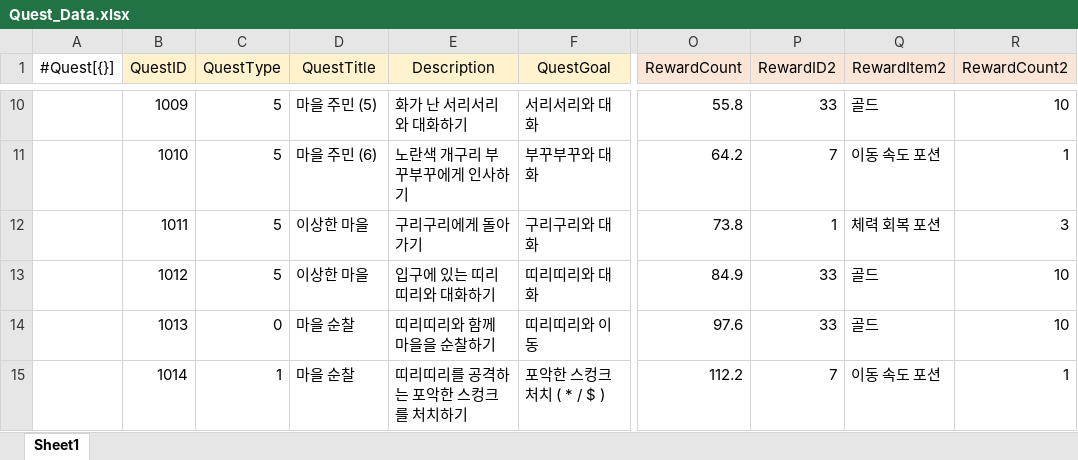
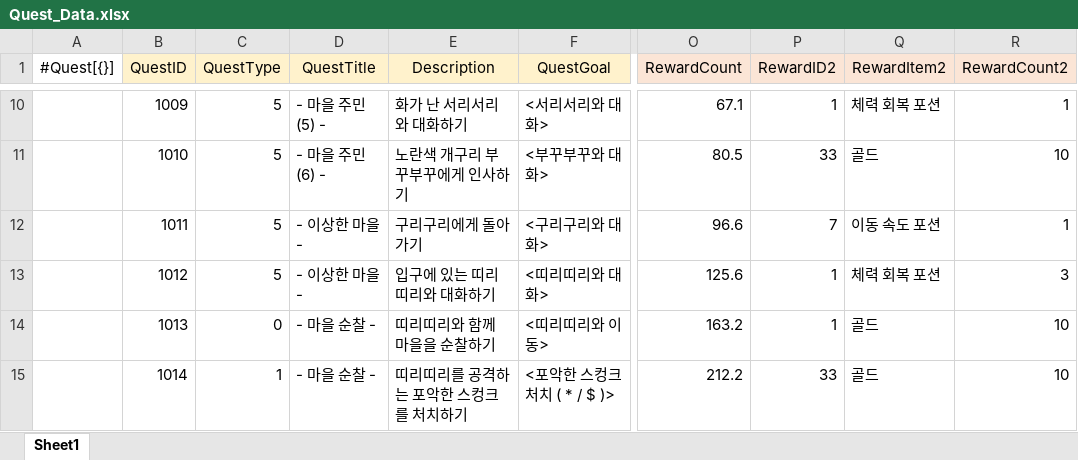
Before and after one commit to gunwonpark/Secret-of-Night, an Excel workbook: excel2json-master/Quest_Data.xlsx, sheet Sheet1, drawn as a sheet; only a part is shown, gaps mark what is left out; values as stored, in another font and other column widths than the file's, no borders; the diff covers the shown part only; the diff names each change by its address in the sheet, - before the commit and + after, or states it on an @@ line.

```diff
--- a/excel2json-master/Quest_Data.xlsx (sheet Sheet1)
+++ b/excel2json-master/Quest_Data.xlsx (sheet Sheet1)
-D10 (QuestTitle): 마을 주민 (5)
+D10 (QuestTitle): - 마을 주민 (5) -
-F10 (QuestGoal): 서리서리와 대화
+F10 (QuestGoal): <서리서리와 대화>
-O10 (RewardCount): 55.8
+O10 (RewardCount): 67.1
-P10 (RewardID2): 33
+P10 (RewardID2): 1
-Q10 (RewardItem2): 골드
+Q10 (RewardItem2): 체력 회복 포션
-R10 (RewardCount2): 10
+R10 (RewardCount2): 1
-D11 (QuestTitle): 마을 주민 (6)
+D11 (QuestTitle): - 마을 주민 (6) -
-F11 (QuestGoal): 부꾸부꾸와 대화
+F11 (QuestGoal): <부꾸부꾸와 대화>
-O11 (RewardCount): 64.2
+O11 (RewardCount): 80.5
-P11 (RewardID2): 7
+P11 (RewardID2): 33
-Q11 (RewardItem2): 이동 속도 포션
+Q11 (RewardItem2): 골드
-R11 (RewardCount2): 1
+R11 (RewardCount2): 10
-D12:D13 (QuestTitle): 이상한 마을
+D12:D13 (QuestTitle): - 이상한 마을 -
-F12 (QuestGoal): 구리구리와 대화
+F12 (QuestGoal): <구리구리와 대화>
-O12 (RewardCount): 73.8
+O12 (RewardCount): 96.6
-P12 (RewardID2): 1
+P12 (RewardID2): 7
-Q12 (RewardItem2): 체력 회복 포션
+Q12 (RewardItem2): 이동 속도 포션
-R12 (RewardCount2): 3
+R12 (RewardCount2): 1
-F13 (QuestGoal): 띠리띠리와 대화
+F13 (QuestGoal): <띠리띠리와 대화>
-O13 (RewardCount): 84.9
+O13 (RewardCount): 125.6
-P13:P14 (RewardID2): 33
+P13:P14 (RewardID2): 1
-Q13 (RewardItem2): 골드
+Q13 (RewardItem2): 체력 회복 포션
-R13 (RewardCount2): 10
+R13 (RewardCount2): 3
-D14:D15 (QuestTitle): 마을 순찰
+D14:D15 (QuestTitle): - 마을 순찰 -
-F14 (QuestGoal): 띠리띠리와 이동
+F14 (QuestGoal): <띠리띠리와 이동>
-O14 (RewardCount): 97.6
+O14 (RewardCount): 163.2
-F15 (QuestGoal): 포악한 스컹크 처치 ( * / $ )
+F15 (QuestGoal): <포악한 스컹크 처치 ( * / $ )>
-O15 (RewardCount): 112.2
+O15 (RewardCount): 212.2
-P15 (RewardID2): 7
+P15 (RewardID2): 33
-Q15 (RewardItem2): 이동 속도 포션
+Q15 (RewardItem2): 골드
-R15 (RewardCount2): 1
+R15 (RewardCount2): 10
```
Also changed, not shown: 238 edited cells elsewhere in this sheet, 2 other files.
